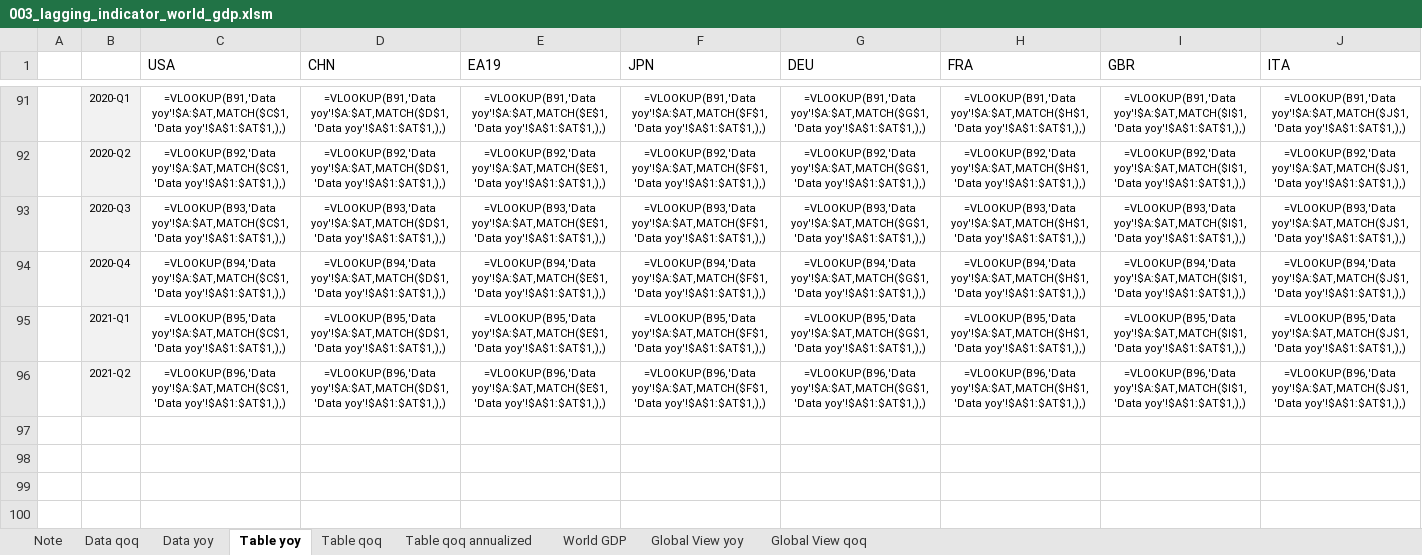
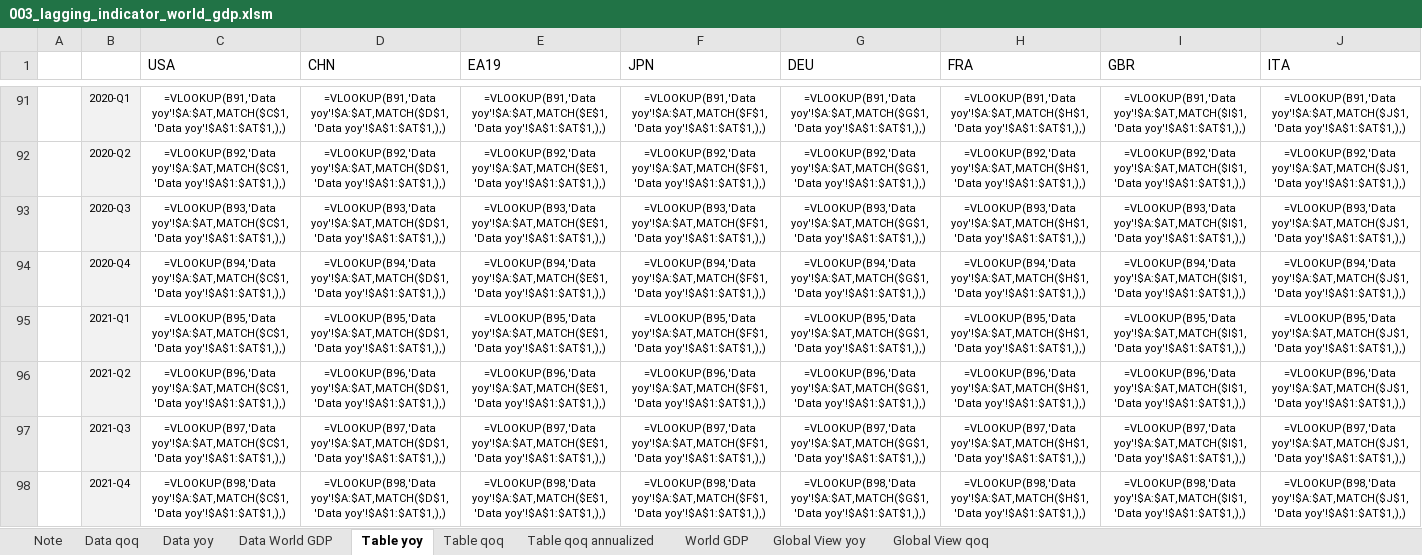
Before and after one commit to markjm5/portfoliomanagement, an Excel workbook: trading_excel_files/01_lagging_coincident_indicators/003_lagging_indicator_world_gdp.xlsm, sheet Table yoy, drawn as a sheet; only a part is shown, gaps mark what is left out; values as stored, in another font and other column widths than the file's, no borders; formulas without a stored value are shown as written; conditional formats not drawn; rows hold the shown columns only; the diff names each change by its address in the sheet, - before the commit and + after, or states it on an @@ line.

Commit message:
updated todo comments on 003 to simplify process for df_world_gdp

```diff
--- a/trading_excel_files/01_lagging_coincident_indicators/003_lagging_indicator_world_gdp.xlsm (sheet Table yoy)
+++ b/trading_excel_files/01_lagging_coincident_indicators/003_lagging_indicator_world_gdp.xlsm (sheet Table yoy)
+sheet tab: Data World GDP
+row 97:  | 2021-Q3 | =VLOOKUP(B97,'Data yoy'!$A:$AT,MATCH($C$1,'Data yoy'!$A$1:$AT$1,),) | =VLOOKUP(B97,'Data yoy'!$A:$AT,MATCH($D$1,'Data yoy'!$A$1:$AT$1,),) | =VLOOKUP(B97,'Data yoy'!$A:$AT,MATCH($E$1,'Data yoy'!$A$1:$AT$1,),) | =VLOOKUP(B97,'Data yoy'!$A:$AT,MATCH($F$1,'Data yoy'!$A$1:$AT$1,),) | =VLOOKUP(B97,'Data yoy'!$A:$AT,MATCH($G$1,'Data yoy'!$A$1:$AT$1,),) | =VLOOKUP(B97,'Data yoy'!$A:$AT,MATCH($H$1,'Data yoy'!$A$1:$AT$1,),) | =VLOOKUP(B97,'Data yoy'!$A:$AT,MATCH($I$1,'Data yoy'!$A$1:$AT$1,),) | =VLOOKUP(B97,'Data yoy'!$A:$AT,MATCH($J$1,'Data yoy'!$A$1:$AT$1,),)
+row 98:  | 2021-Q4 | =VLOOKUP(B98,'Data yoy'!$A:$AT,MATCH($C$1,'Data yoy'!$A$1:$AT$1,),) | =VLOOKUP(B98,'Data yoy'!$A:$AT,MATCH($D$1,'Data yoy'!$A$1:$AT$1,),) | =VLOOKUP(B98,'Data yoy'!$A:$AT,MATCH($E$1,'Data yoy'!$A$1:$AT$1,),) | =VLOOKUP(B98,'Data yoy'!$A:$AT,MATCH($F$1,'Data yoy'!$A$1:$AT$1,),) | =VLOOKUP(B98,'Data yoy'!$A:$AT,MATCH($G$1,'Data yoy'!$A$1:$AT$1,),) | =VLOOKUP(B98,'Data yoy'!$A:$AT,MATCH($H$1,'Data yoy'!$A$1:$AT$1,),) | =VLOOKUP(B98,'Data yoy'!$A:$AT,MATCH($I$1,'Data yoy'!$A$1:$AT$1,),) | =VLOOKUP(B98,'Data yoy'!$A:$AT,MATCH($J$1,'Data yoy'!$A$1:$AT$1,),)
```
Also changed, not shown: charts or pictures, 3 other files.
